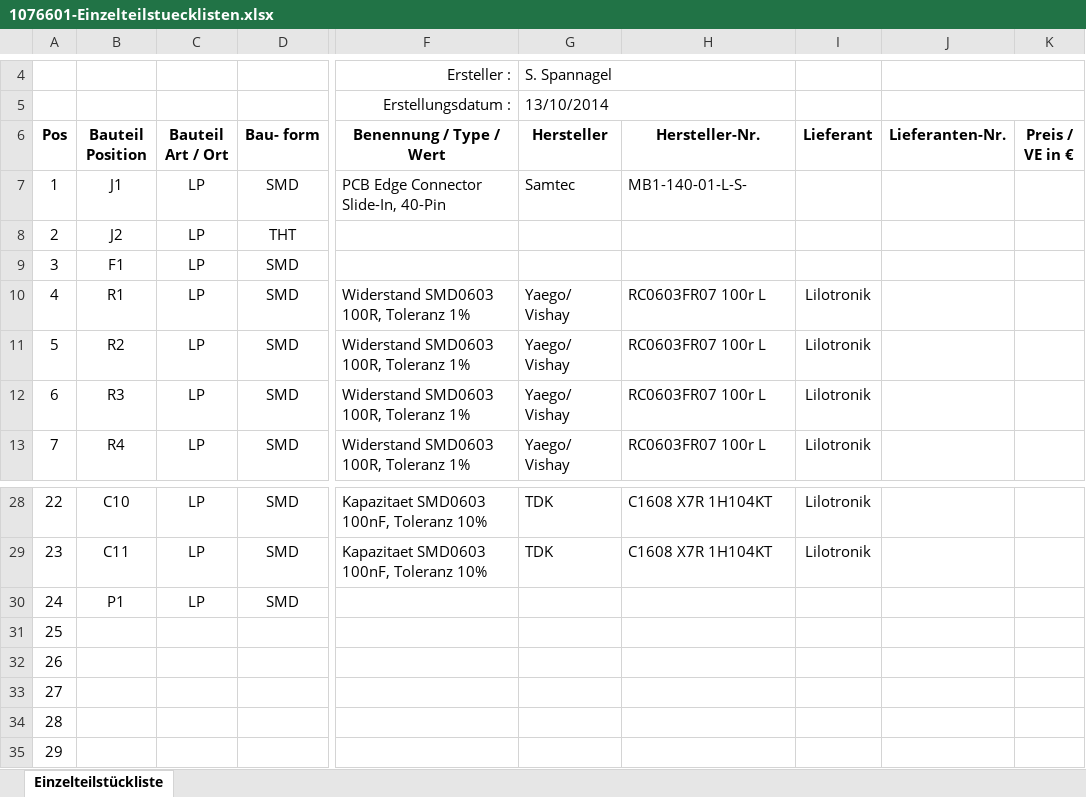
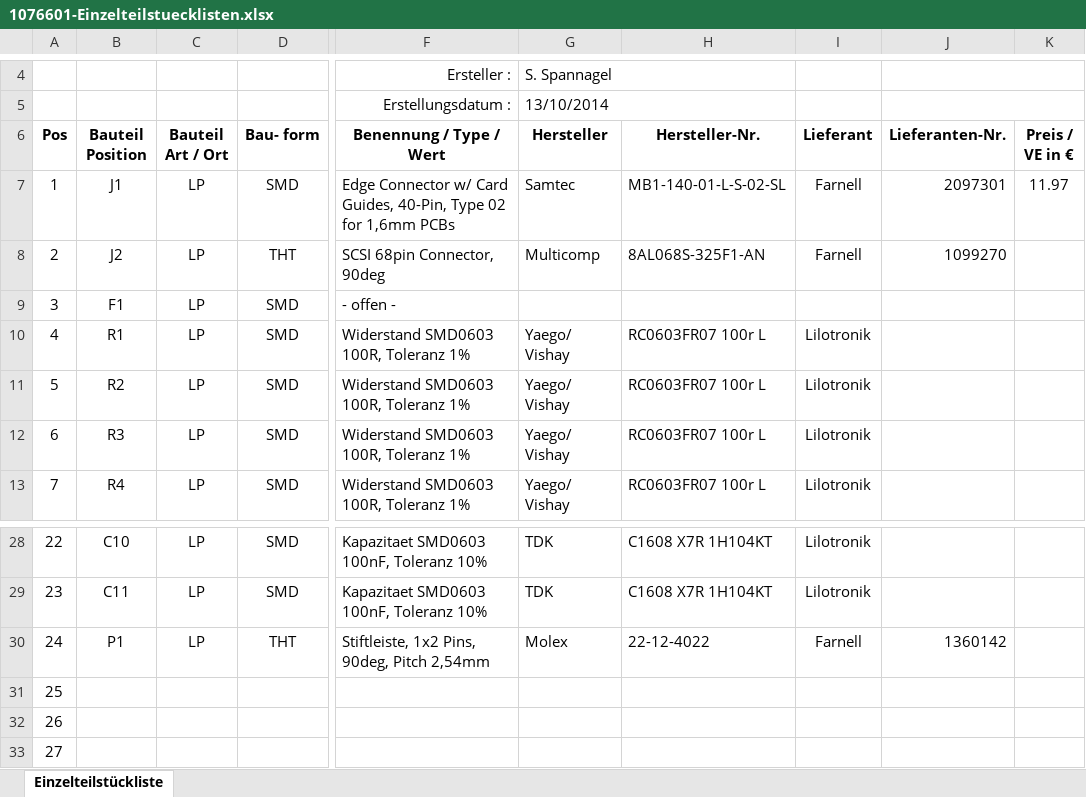
Before and after one commit to psi46/psi46-pcb, an Excel workbook: singleroc-adapter-testbeam/10766-01-gerber-files/1076601-Einzelteilstuecklisten.xlsx, sheet Einzelteilstückliste, drawn as a sheet; only a part is shown, gaps mark what is left out; the shorter side is filled out with more unchanged rows; values as stored, in another font and other column widths than the file's, no borders; charts and pictures not drawn; the diff names each change by its address in the sheet, - before the commit and + after, or states it on an @@ line.

Commit message:
More changes to Single ROC TB adapter. Sent revision 10766-01 to DESY ZE

```diff
--- a/singleroc-adapter-testbeam/10766-01-gerber-files/1076601-Einzelteilstuecklisten.xlsx (sheet Einzelteilstückliste)
+++ b/singleroc-adapter-testbeam/10766-01-gerber-files/1076601-Einzelteilstuecklisten.xlsx (sheet Einzelteilstückliste)
-F7 (Benennung / Type / Wert): PCB Edge Connector Slide-In, 40-Pin
+F7 (Benennung / Type / Wert): Edge Connector w/ Card Guides, 40-Pin, Type 02 for 1,6mm PCBs
-H7 (Hersteller-Nr.): MB1-140-01-L-S-
+H7 (Hersteller-Nr.): MB1-140-01-L-S-02-SL
-I7:I8 (Lieferant): (empty)
+I7:I8 (Lieferant): Farnell
-J7 (Lieferanten-Nr.): (empty)
+J7 (Lieferanten-Nr.): 2097301
-K7 (Preis / VE in €): (empty)
+K7 (Preis / VE in €): 11.97
-F8 (Benennung / Type / Wert): (empty)
+F8 (Benennung / Type / Wert): SCSI 68pin Connector, 90deg
-G8 (Hersteller): (empty)
+G8 (Hersteller): Multicomp
-H8 (Hersteller-Nr.): (empty)
+H8 (Hersteller-Nr.): 8AL068S-325F1-AN
-J8 (Lieferanten-Nr.): (empty)
+J8 (Lieferanten-Nr.): 1099270
-F9 (Benennung / Type / Wert): (empty)
+F9 (Benennung / Type / Wert): - offen -
-D30 (Bau- form): SMD
+D30 (Bau- form): THT
-F30 (Benennung / Type / Wert): (empty)
+F30 (Benennung / Type / Wert): Stiftleiste, 1x2 Pins, 90deg, Pitch 2,54mm
-G30 (Hersteller): (empty)
+G30 (Hersteller): Molex
-H30 (Hersteller-Nr.): (empty)
+H30 (Hersteller-Nr.): 22-12-4022
-I30 (Lieferant): (empty)
+I30 (Lieferant): Farnell
-J30 (Lieferanten-Nr.): (empty)
+J30 (Lieferanten-Nr.): 1360142
```
Also changed, not shown: 27 other files.
